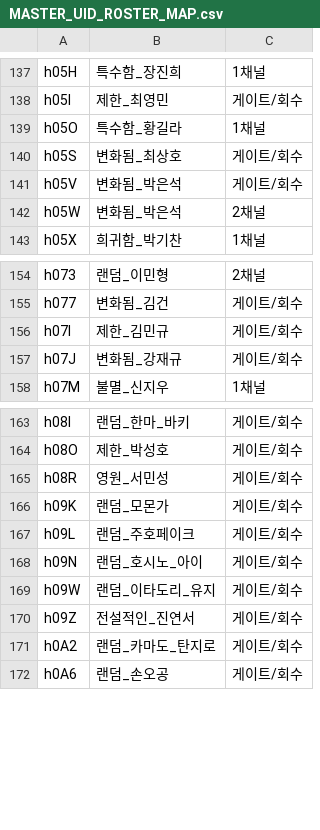
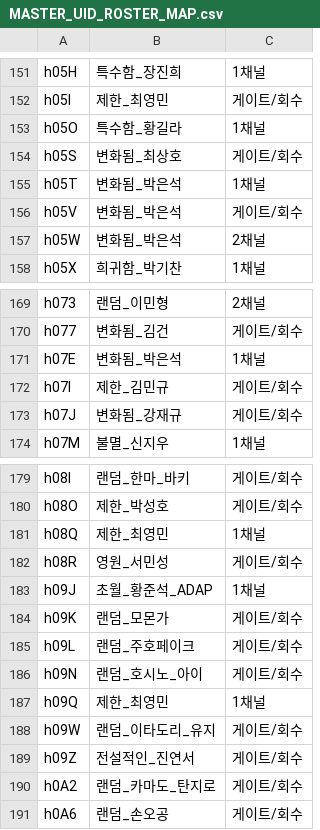
Before and after one commit to aabyess/GuilRandomDefense, a CSV file: Docs/reference/MASTER_UID_ROSTER_MAP.csv, drawn as a sheet; only a part is shown, gaps mark what is left out; the diff covers the shown part only; the diff names each change by its address in the sheet, - before the commit and + after, or states it on an @@ line.

```diff
--- a/Docs/reference/MASTER_UID_ROSTER_MAP.csv
+++ b/Docs/reference/MASTER_UID_ROSTER_MAP.csv
+row 155: h05T | 변화됨_박은석 | 1채널
+row 171: h07E | 변화됨_박은석 | 1채널
+row 181: h08Q | 제한_최영민 | 1채널
+row 183: h09J | 초월_황준석_ADAP | 1채널
+row 187: h09Q | 제한_최영민 | 1채널
```
Also changed, not shown: 19 added rows elsewhere in this file, 56 other files.
